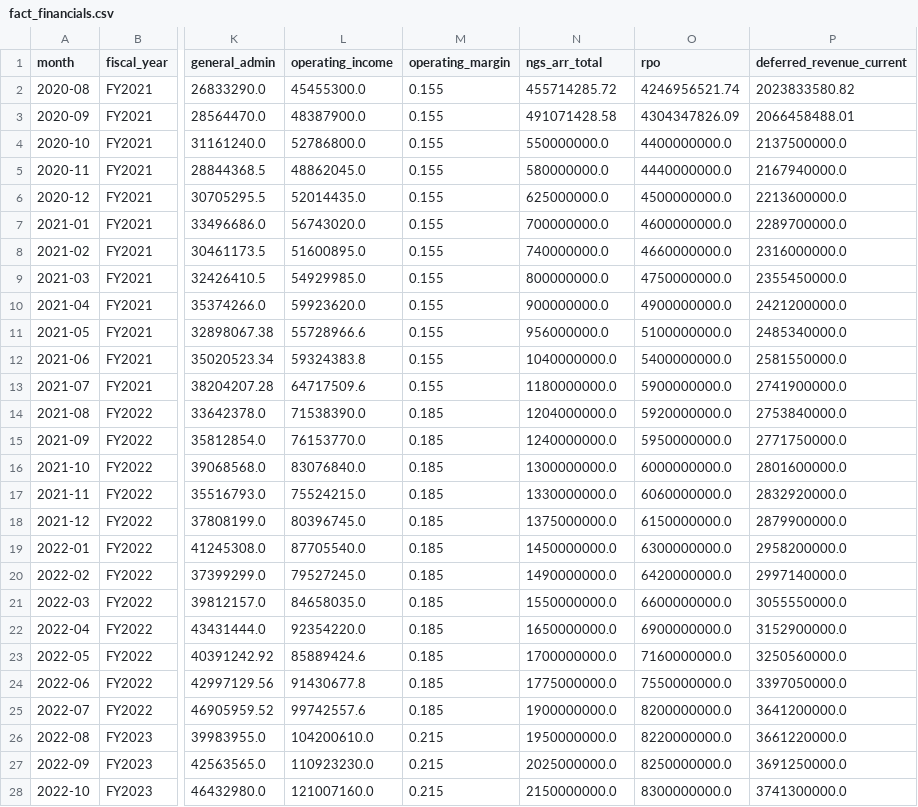
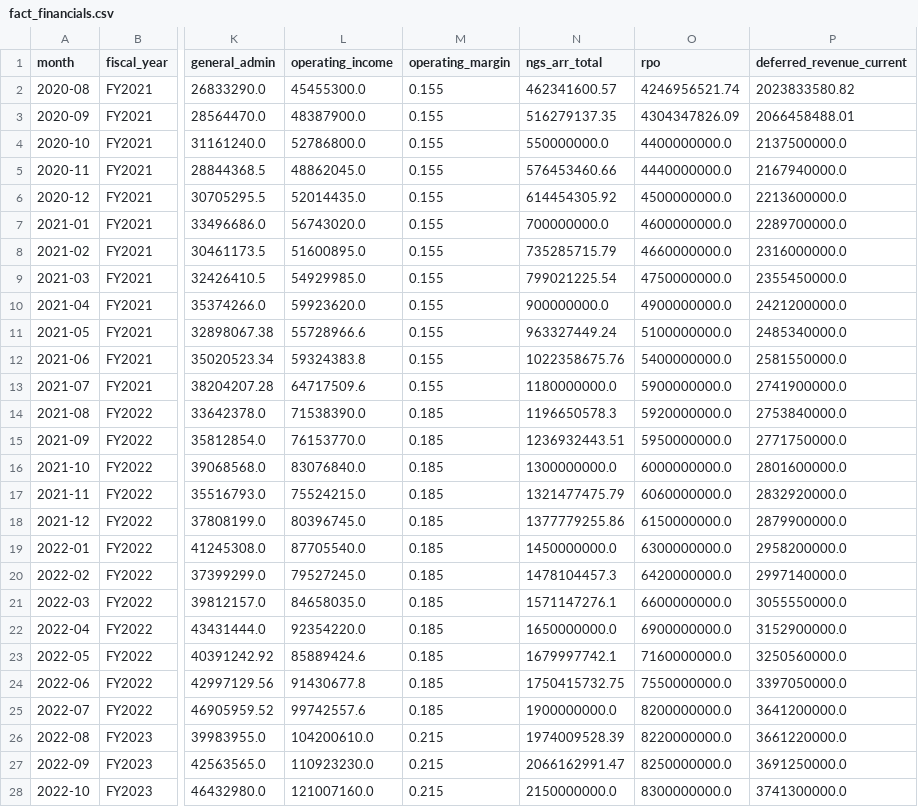
Before and after one commit to pranavnair456/pathfinder-panw-fpa, a CSV file: data/raw/fact_financials.csv, drawn as a sheet; only a part is shown, gaps mark what is left out; the diff covers the shown part only; the diff names each change by its address in the sheet, - before the commit and + after, or states it on an @@ line.

```diff
--- a/data/raw/fact_financials.csv
+++ b/data/raw/fact_financials.csv
-N2 (ngs_arr_total): 455714285.72
+N2 (ngs_arr_total): 462341600.57
-N3 (ngs_arr_total): 491071428.58
+N3 (ngs_arr_total): 516279137.35
-N5 (ngs_arr_total): 580000000.0
+N5 (ngs_arr_total): 576453460.66
-N6 (ngs_arr_total): 625000000.0
+N6 (ngs_arr_total): 614454305.92
-N8 (ngs_arr_total): 740000000.0
+N8 (ngs_arr_total): 735285715.79
-N9 (ngs_arr_total): 800000000.0
+N9 (ngs_arr_total): 799021225.54
-N11 (ngs_arr_total): 956000000.0
+N11 (ngs_arr_total): 963327449.24
-N12 (ngs_arr_total): 1040000000.0
+N12 (ngs_arr_total): 1022358675.76
-N14 (ngs_arr_total): 1204000000.0
+N14 (ngs_arr_total): 1196650578.3
-N15 (ngs_arr_total): 1240000000.0
+N15 (ngs_arr_total): 1236932443.51
-N17 (ngs_arr_total): 1330000000.0
+N17 (ngs_arr_total): 1321477475.79
-N18 (ngs_arr_total): 1375000000.0
+N18 (ngs_arr_total): 1377779255.86
-N20 (ngs_arr_total): 1490000000.0
+N20 (ngs_arr_total): 1478104457.3
-N21 (ngs_arr_total): 1550000000.0
+N21 (ngs_arr_total): 1571147276.1
-N23 (ngs_arr_total): 1700000000.0
+N23 (ngs_arr_total): 1679997742.1
-N24 (ngs_arr_total): 1775000000.0
+N24 (ngs_arr_total): 1750415732.75
-N26 (ngs_arr_total): 1950000000.0
+N26 (ngs_arr_total): 1974009528.39
-N27 (ngs_arr_total): 2025000000.0
+N27 (ngs_arr_total): 2066162991.47
```
Also changed, not shown: 30 edited cells elsewhere in this file, data/raw/_arr_history.csv, data/raw/fact_plan.csv, 12 other files.
